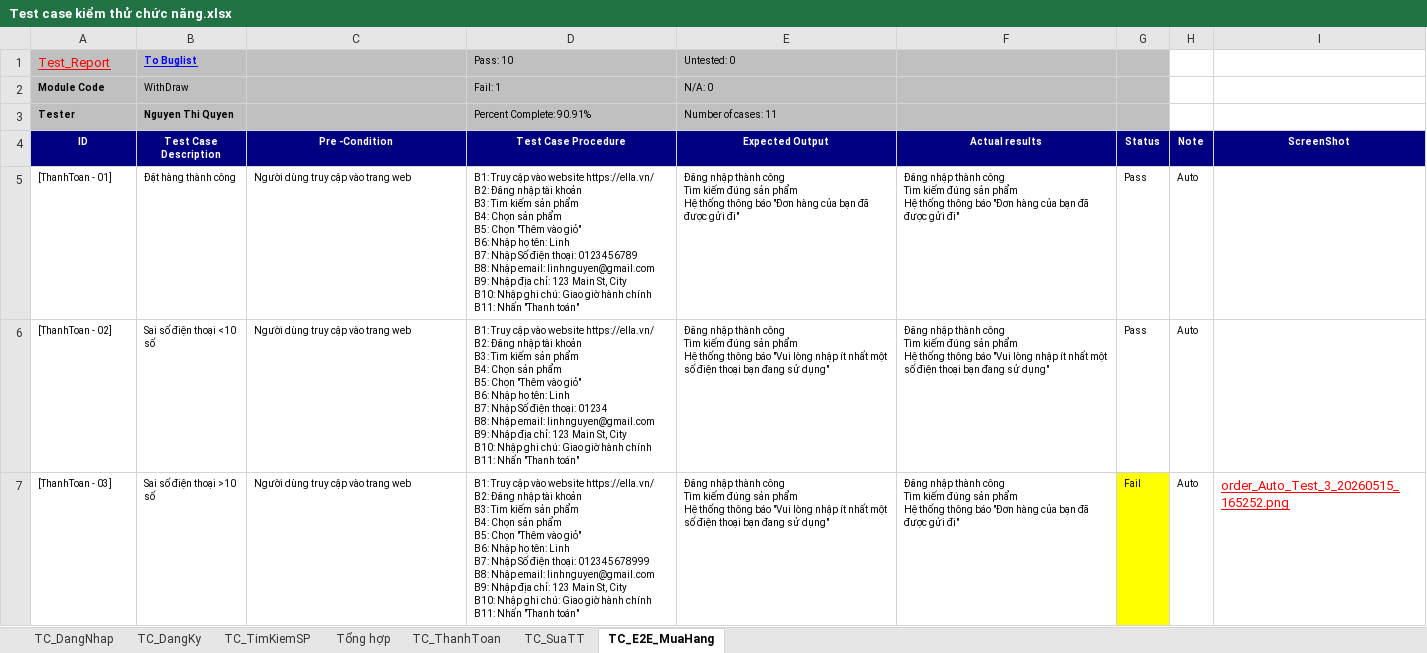
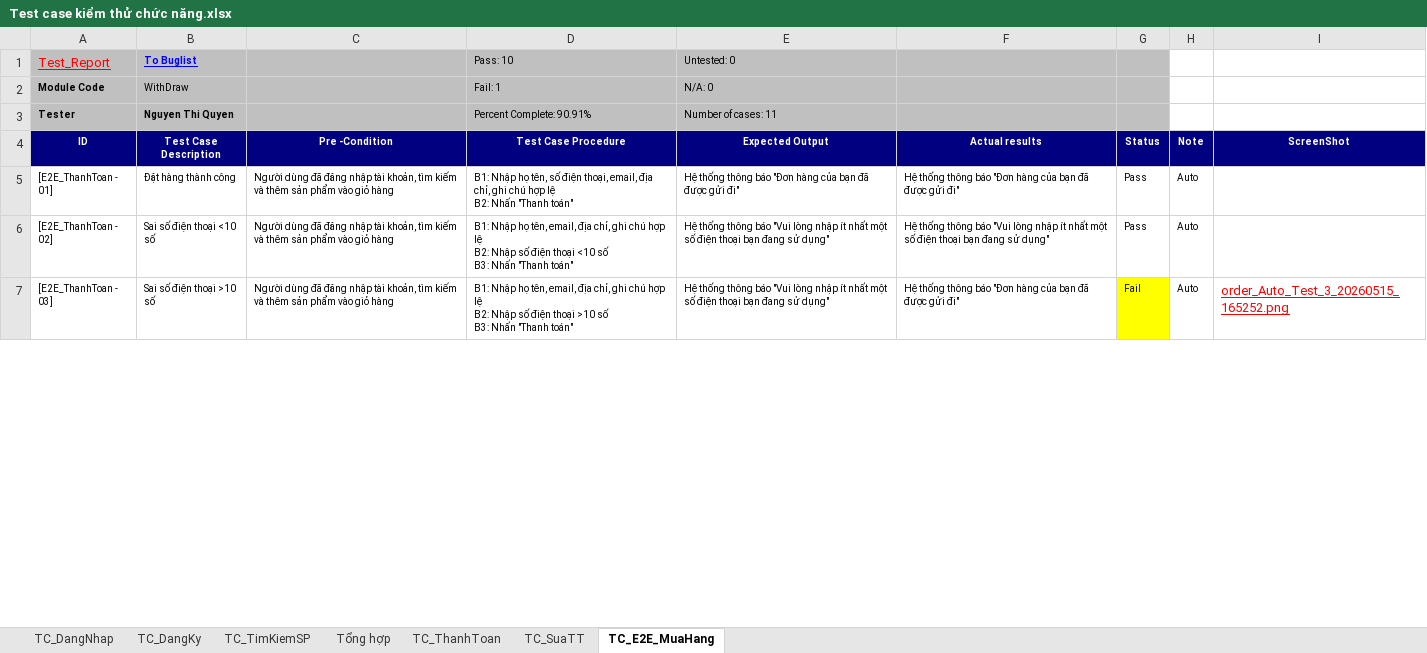
Before and after one commit to ngthiquyen/DoAnTotNghiep_NguyenQuyen_10122312, an Excel workbook: docx/Báo cáo/Test case kiểm thử chức năng.xlsx, sheet TC_E2E_MuaHang, drawn as a sheet; only a part is shown; values as stored, in another font and other column widths than the file's, no borders; ↵ is a line break in a cell; the diff covers the shown part only; the diff names each change by its address in the sheet, - before the commit and + after, or states it on an @@ line.

```diff
--- a/docx/Báo cáo/Test case kiểm thử chức năng.xlsx (sheet TC_E2E_MuaHang)
+++ b/docx/Báo cáo/Test case kiểm thử chức năng.xlsx (sheet TC_E2E_MuaHang)
-A5 (ID): [ThanhToan - 01]
+A5 (ID): [E2E_ThanhToan - 01]
-C5:C7 (Pre -Condition): Người dùng truy cập vào trang web
+C5:C7 (Pre -Condition): Người dùng đã đăng nhập tài khoản, tìm kiếm và thêm sản phẩm vào giỏ hàng
-D5 (Test Case Procedure): B1: Truy cập vào website https://ella.vn/ ↵ B2: Đăng nhập tài khoản ↵ B3: Tim kiếm sản phẩm ↵ B4: Chọn sản phẩm ↵ B5: Chọn "Thêm vào giỏ" ↵ B6: Nhập họ tên: Linh ↵ B7: Nhập Số điện thoại: 0123456789 ↵ B8: Nhập email: linhnguyen@gmail.com ↵ B9: Nhập địa chỉ: 123 Main St, City ↵ B10: Nhập ghi chú: Giao giờ hành chính ↵ B11: Nhấn "Thanh…
+D5 (Test Case Procedure): B1: Nhập họ tên, số điện thoại, email, địa chỉ, ghi chú hợp lệ ↵ B2: Nhấn "Thanh…
-E5 (Expected Output): Đăng nhập thành công ↵ Tìm kiếm đúng sản phẩm ↵ Hệ thống…
+E5 (Expected Output): Hệ thống…
-F5 (Actual results): Đăng nhập thành công ↵ Tìm kiếm đúng sản phẩm ↵ Hệ thống…
+F5 (Actual results): Hệ thống…
-A6 (ID): [ThanhToan - 02]
+A6 (ID): [E2E_ThanhToan - 02]
-D6 (Test Case Procedure): B1: Truy cập vào website https://ella.vn/ ↵ B2: Đăng nhập tài khoản ↵ B3: Tim kiếm sản phẩm ↵ B4: Chọn sản phẩm ↵ B5: Chọn "Thêm vào giỏ" ↵ B6: Nhập họ tên: Linh ↵ B7: Nhập Số điện thoại: 01234 ↵ B8: Nhập email: linhnguyen@gmail.com ↵ B9: Nhập địa chỉ: 123 Main St, City ↵ B10: Nhập ghi chú: Giao giờ hành chính ↵ B11: Nhấn "Thanh…
+D6 (Test Case Procedure): B1: Nhập họ tên, email, địa chỉ, ghi chú hợp lệ ↵ B2: Nhập số điện thoại <10 số ↵ B3: Nhấn "Thanh…
-E6:E7 (Expected Output): Đăng nhập thành công ↵ Tìm kiếm đúng sản phẩm ↵ Hệ thống…
+E6:E7 (Expected Output): Hệ thống…
-F6 (Actual results): Đăng nhập thành công ↵ Tìm kiếm đúng sản phẩm ↵ Hệ thống…
+F6 (Actual results): Hệ thống…
-A7 (ID): [ThanhToan - 03]
+A7 (ID): [E2E_ThanhToan - 03]
-D7 (Test Case Procedure): B1: Truy cập vào website https://ella.vn/ ↵ B2: Đăng nhập tài khoản ↵ B3: Tim kiếm sản phẩm ↵ B4: Chọn sản phẩm ↵ B5: Chọn "Thêm vào giỏ" ↵ B6: Nhập họ tên: Linh ↵ B7: Nhập Số điện thoại: 012345678999 ↵ B8: Nhập email: linhnguyen@gmail.com ↵ B9: Nhập địa chỉ: 123 Main St, City ↵ B10: Nhập ghi chú: Giao giờ hành chính ↵ B11: Nhấn "Thanh…
+D7 (Test Case Procedure): B1: Nhập họ tên, email, địa chỉ, ghi chú hợp lệ ↵ B2: Nhập số điện thoại >10 số ↵ B3: Nhấn "Thanh…
-F7 (Actual results): Đăng nhập thành công ↵ Tìm kiếm đúng sản phẩm ↵ Hệ thống…
+F7 (Actual results): Hệ thống…
```
Also changed, not shown: 40 edited cells elsewhere in this sheet, sheet TC_DangKy, sheet TC_SuaTT, sheet TC_ThanhToan, sheet TC_DangNhap, sheet TC_TimKiemSP, 14 other files.
